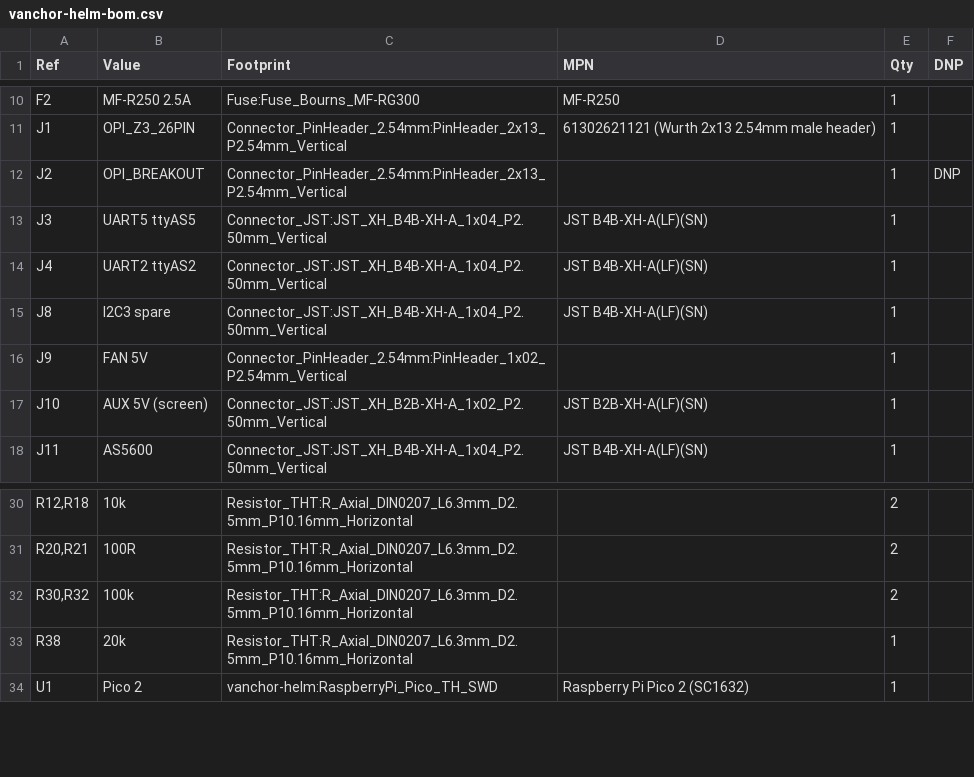
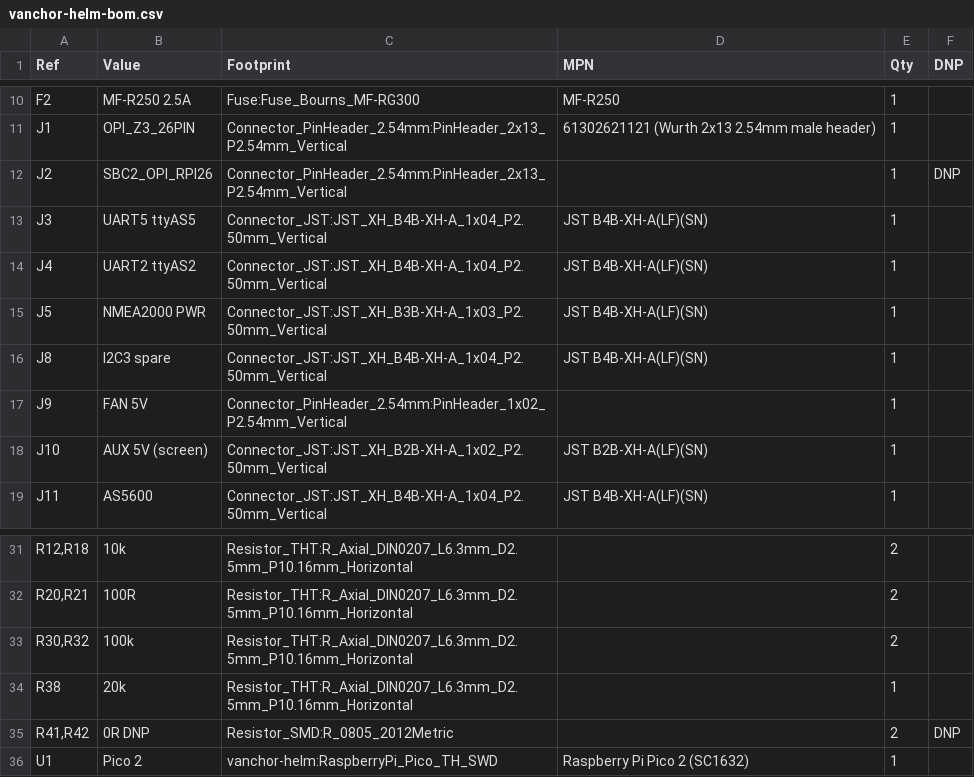
Before and after one commit to AlexAsplund/vanchor-pcb, a CSV file: boards/helm/fab/vanchor-helm-bom.csv, drawn as a sheet; only a part is shown, gaps mark what is left out.

```diff
--- a/boards/helm/fab/vanchor-helm-bom.csv
+++ b/boards/helm/fab/vanchor-helm-bom.csv
@@ -11,5 +11,6 @@
 "J1","OPI_Z3_26PIN","Connector_PinHeader_2.54mm:PinHeader_2x13_P2.54mm_Vertical","61302621121 (Wurth 2x13 2.54mm male header)","1",""
-"J2","OPI_BREAKOUT","Connector_PinHeader_2.54mm:PinHeader_2x13_P2.54mm_Vertical","","1","DNP"
+"J2","SBC2_OPI_RPI26","Connector_PinHeader_2.54mm:PinHeader_2x13_P2.54mm_Vertical","","1","DNP"
 "J3","UART5 ttyAS5","Connector_JST:JST_XH_B4B-XH-A_1x04_P2.50mm_Vertical","JST B4B-XH-A(LF)(SN)","1",""
 "J4","UART2 ttyAS2","Connector_JST:JST_XH_B4B-XH-A_1x04_P2.50mm_Vertical","JST B4B-XH-A(LF)(SN)","1",""
+"J5","NMEA2000 PWR","Connector_JST:JST_XH_B3B-XH-A_1x03_P2.50mm_Vertical","JST B4B-XH-A(LF)(SN)","1",""
 "J8","I2C3 spare","Connector_JST:JST_XH_B4B-XH-A_1x04_P2.50mm_Vertical","JST B4B-XH-A(LF)(SN)","1",""
@@ -33,2 +34,3 @@
 "R38","20k","Resistor_THT:R_Axial_DIN0207_L6.3mm_D2.5mm_P10.16mm_Horizontal","","1",""
+"R41,R42","0R DNP","Resistor_SMD:R_0805_2012Metric","","2","DNP"
 "U1","Pico 2","vanchor-helm:RaspberryPi_Pico_TH_SWD","Raspberry Pi Pico 2 (SC1632)","1",""
```
Also changed, not shown: 23 other files.
